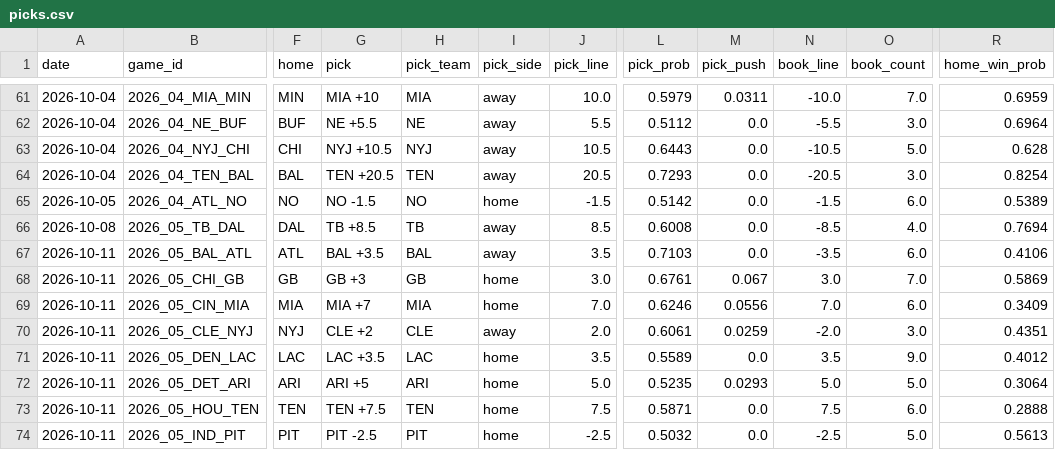
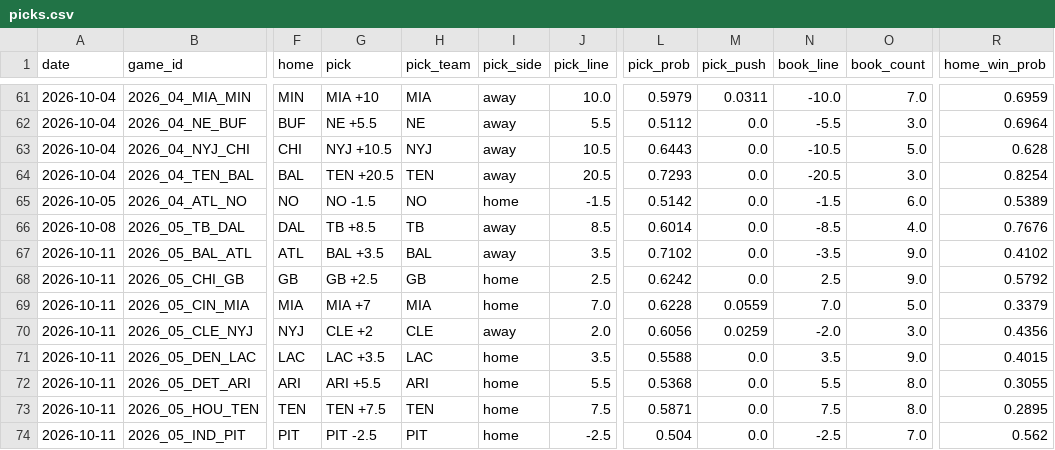
Before and after one commit to azcal/mbm-nfl, a CSV file: logs/picks.csv, drawn as a sheet; only a part is shown, gaps mark what is left out; the diff covers the shown part only; the diff names each change by its address in the sheet, - before the commit and + after, or states it on an @@ line.

```diff
--- a/logs/picks.csv
+++ b/logs/picks.csv
-L66 (pick_prob): 0.6008
+L66 (pick_prob): 0.6014
-R66 (home_win_prob): 0.7694
+R66 (home_win_prob): 0.7676
-L67 (pick_prob): 0.7103
+L67 (pick_prob): 0.7102
-O67 (book_count): 6.0
+O67 (book_count): 9.0
-R67 (home_win_prob): 0.4106
+R67 (home_win_prob): 0.4102
-G68 (pick): GB +3
+G68 (pick): GB +2.5
-J68 (pick_line): 3.0
+J68 (pick_line): 2.5
-L68 (pick_prob): 0.6761
+L68 (pick_prob): 0.6242
-M68 (pick_push): 0.067
+M68 (pick_push): 0.0
-N68 (book_line): 3.0
+N68 (book_line): 2.5
-O68 (book_count): 7.0
+O68 (book_count): 9.0
-R68 (home_win_prob): 0.5869
+R68 (home_win_prob): 0.5792
-L69 (pick_prob): 0.6246
+L69 (pick_prob): 0.6228
-M69 (pick_push): 0.0556
+M69 (pick_push): 0.0559
-O69 (book_count): 6.0
+O69 (book_count): 5.0
-R69 (home_win_prob): 0.3409
+R69 (home_win_prob): 0.3379
-L70 (pick_prob): 0.6061
+L70 (pick_prob): 0.6056
-R70 (home_win_prob): 0.4351
+R70 (home_win_prob): 0.4356
-L71 (pick_prob): 0.5589
+L71 (pick_prob): 0.5588
-R71 (home_win_prob): 0.4012
+R71 (home_win_prob): 0.4015
-G72 (pick): ARI +5
+G72 (pick): ARI +5.5
-J72 (pick_line): 5.0
+J72 (pick_line): 5.5
-L72 (pick_prob): 0.5235
+L72 (pick_prob): 0.5368
-M72 (pick_push): 0.0293
+M72 (pick_push): 0.0
-N72 (book_line): 5.0
+N72 (book_line): 5.5
-O72 (book_count): 5.0
+O72 (book_count): 8.0
-R72 (home_win_prob): 0.3064
+R72 (home_win_prob): 0.3055
-O73 (book_count): 6.0
+O73 (book_count): 8.0
-R73 (home_win_prob): 0.2888
+R73 (home_win_prob): 0.2895
-L74 (pick_prob): 0.5032
+L74 (pick_prob): 0.504
-O74 (book_count): 5.0
+O74 (book_count): 7.0
-R74 (home_win_prob): 0.5613
+R74 (home_win_prob): 0.562
```
Also changed, not shown: 17 edited cells elsewhere in this file, logs/alt_grid.csv, logs/edgedesk_export.csv, 4 other files.
